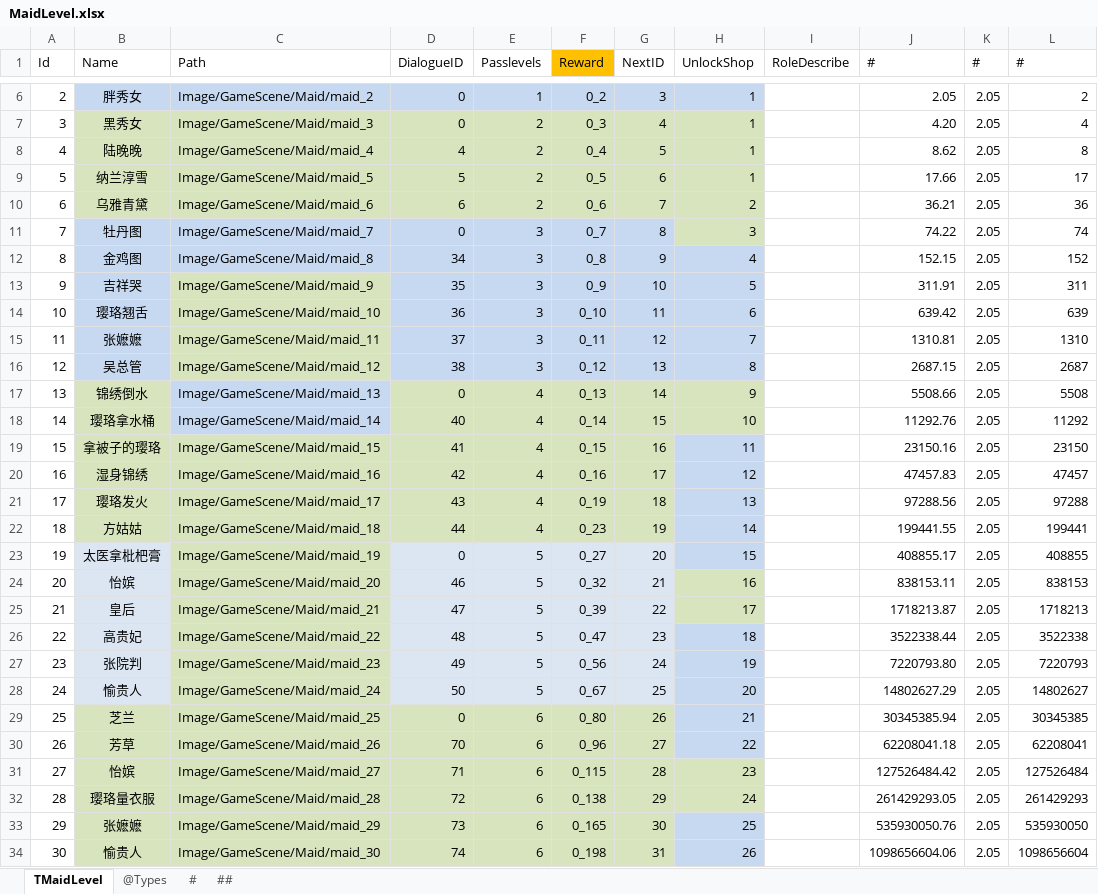
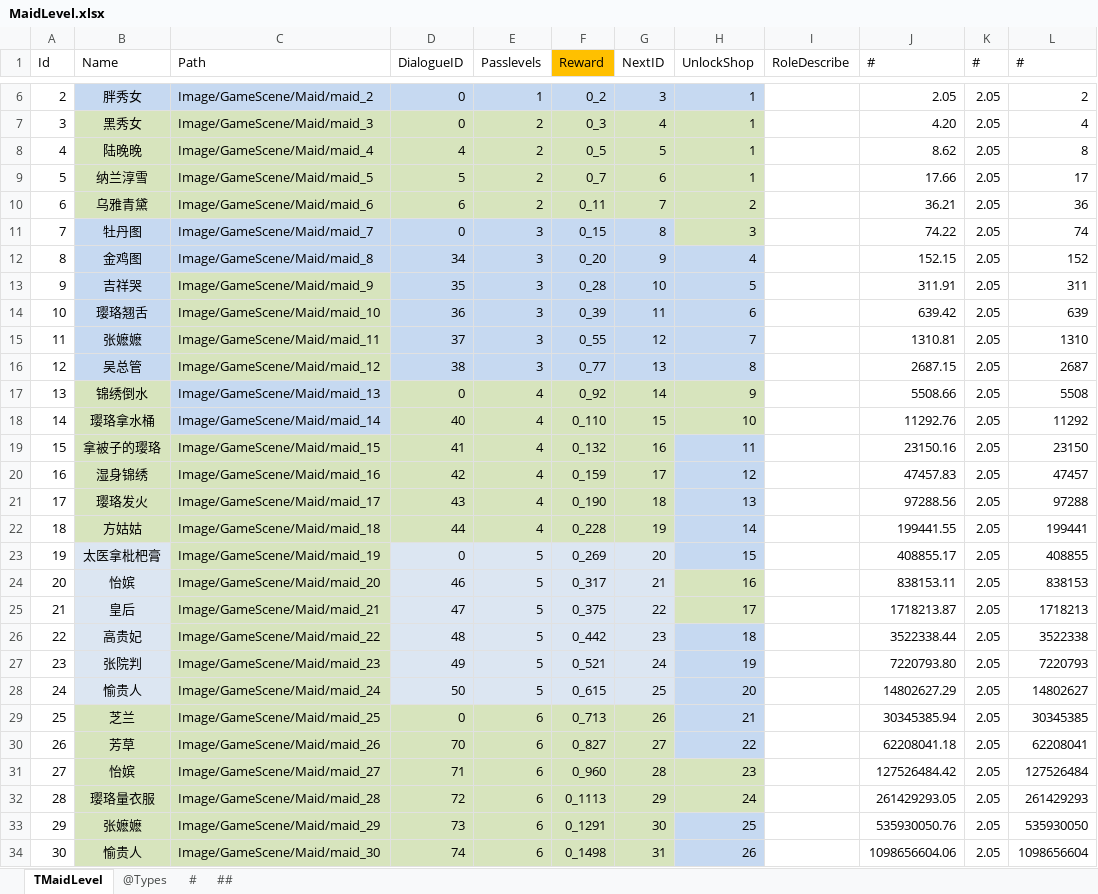
Before and after one commit to gaozhengshuang/familyfight, an Excel workbook: docs/excel/MaidLevel.xlsx, sheet TMaidLevel, drawn as a sheet; only a part is shown, gaps mark what is left out; values as stored, in another font and other column widths than the file's, no borders; the diff covers the shown part only; the diff names each change by its address in the sheet, - before the commit and + after, or states it on an @@ line.

```diff
--- a/docs/excel/MaidLevel.xlsx (sheet TMaidLevel)
+++ b/docs/excel/MaidLevel.xlsx (sheet TMaidLevel)
-F8 (Reward): 0_4
+F8 (Reward): 0_5
-F9 (Reward): 0_5
+F9 (Reward): 0_7
-F10 (Reward): 0_6
+F10 (Reward): 0_11
-F11 (Reward): 0_7
+F11 (Reward): 0_15
-F12 (Reward): 0_8
+F12 (Reward): 0_20
-F13 (Reward): 0_9
+F13 (Reward): 0_28
-F14 (Reward): 0_10
+F14 (Reward): 0_39
-F15 (Reward): 0_11
+F15 (Reward): 0_55
-F16 (Reward): 0_12
+F16 (Reward): 0_77
-F17 (Reward): 0_13
+F17 (Reward): 0_92
-F18 (Reward): 0_14
+F18 (Reward): 0_110
-F19 (Reward): 0_15
+F19 (Reward): 0_132
-F20 (Reward): 0_16
+F20 (Reward): 0_159
-F21 (Reward): 0_19
+F21 (Reward): 0_190
-F22 (Reward): 0_23
+F22 (Reward): 0_228
-F23 (Reward): 0_27
+F23 (Reward): 0_269
-F24 (Reward): 0_32
+F24 (Reward): 0_317
-F25 (Reward): 0_39
+F25 (Reward): 0_375
-F26 (Reward): 0_47
+F26 (Reward): 0_442
-F27 (Reward): 0_56
+F27 (Reward): 0_521
-F28 (Reward): 0_67
+F28 (Reward): 0_615
-F29 (Reward): 0_80
+F29 (Reward): 0_713
-F30 (Reward): 0_96
+F30 (Reward): 0_827
-F31 (Reward): 0_115
+F31 (Reward): 0_960
-F32 (Reward): 0_138
+F32 (Reward): 0_1113
-F33 (Reward): 0_165
+F33 (Reward): 0_1291
-F34 (Reward): 0_198
+F34 (Reward): 0_1498
```
Also changed, not shown: 61 edited cells elsewhere in this sheet, sheet ##.
